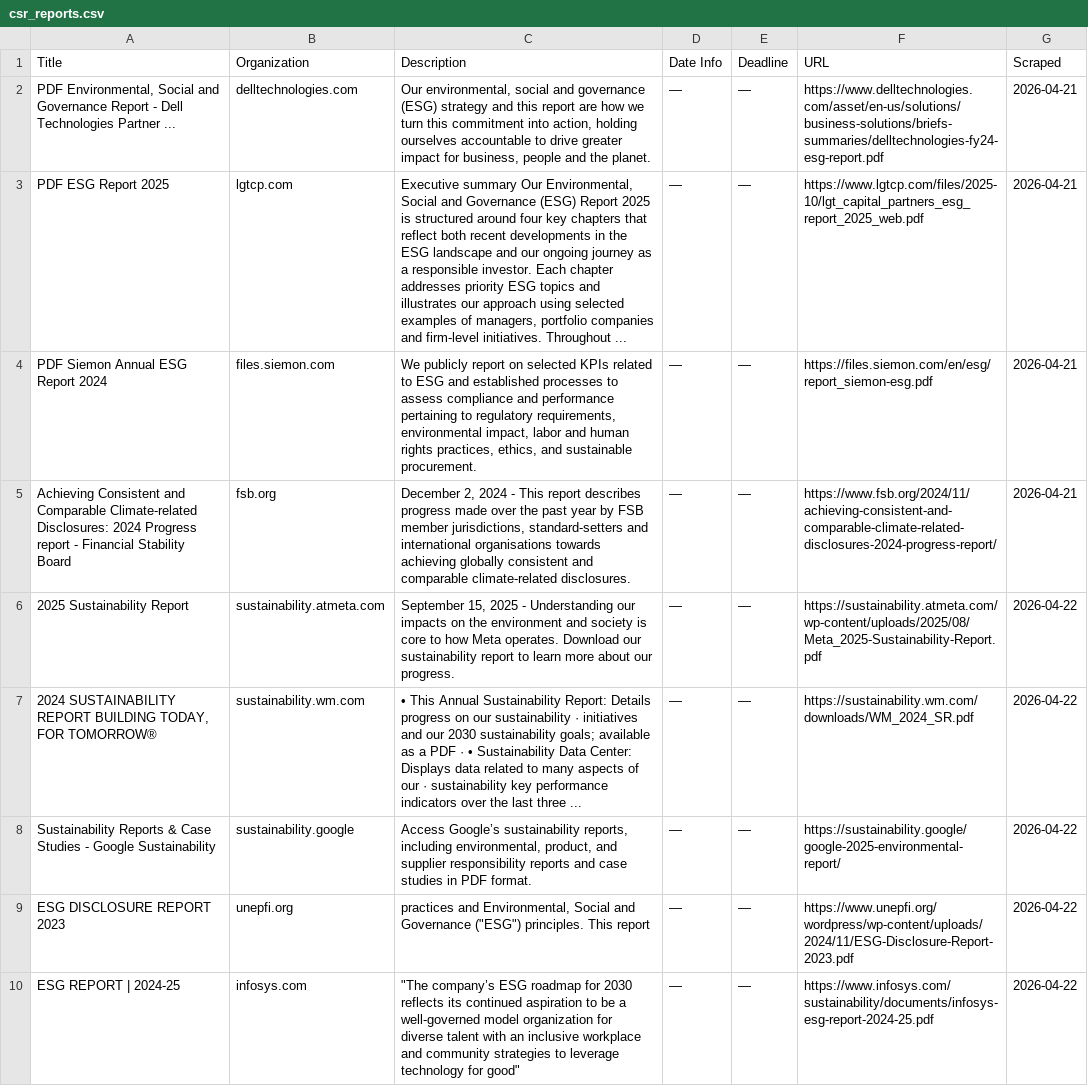
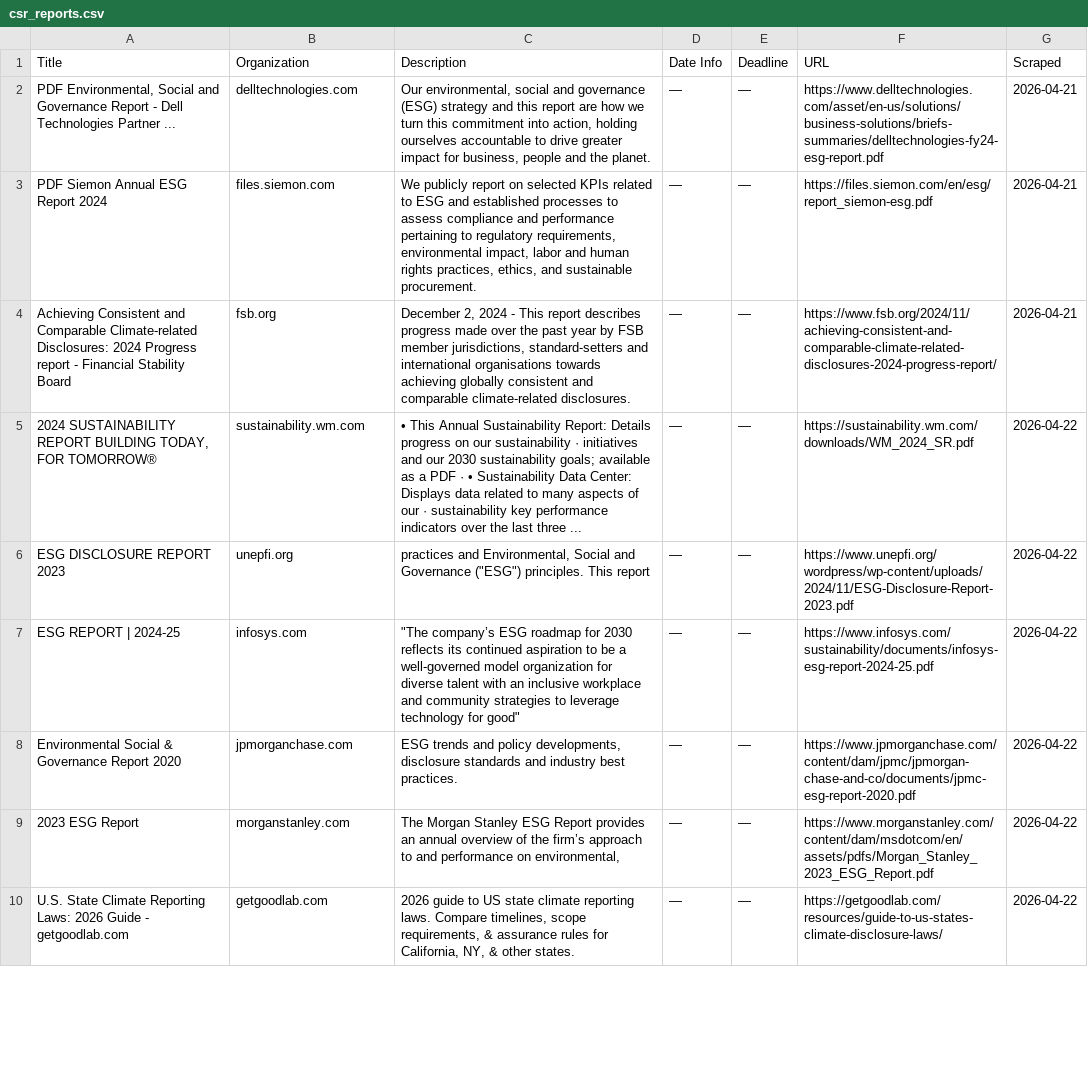
Before and after one commit to columbia-consulting/climate-cardinals-newsletter, a CSV file: weekly_data/csr_reports.csv, drawn as a sheet; only a part is shown; the shorter side is filled out with more unchanged rows; the diff covers the shown part only.

```diff
--- a/weekly_data/csr_reports.csv
+++ b/weekly_data/csr_reports.csv
@@ -2,8 +2,5 @@ Title,Organization,Description,Date Info,Deadline,URL,Scraped
 "PDF Environmental, Social and Governance Report - Dell Technologies Partner ...",delltechnologies.com,"Our environmental, social and governance (ESG) strategy and this report are how we turn this commitment into action, holding ourselves accountable to drive greater impact for business, people and the planet.",—,—,https://www.delltechnologies.com/asset/en-us/solutions/business-solutions/briefs-summaries/delltechnologies-fy24-esg-report.pdf,2026-04-21
-PDF ESG Report 2025,lgtcp.com,"Executive summary Our Environmental, Social and Governance (ESG) Report 2025 is structured around four key chapters that reflect both recent developments in the ESG landscape and our ongoing journey as a responsible investor. Each chapter addresses priority ESG topics and illustrates our approach using selected examples of managers, portfolio companies and firm-level initiatives. Throughout ...",—,—,https://www.lgtcp.com/files/2025-10/lgt_capital_partners_esg_report_2025_web.pdf,2026-04-21
 PDF Siemon Annual ESG Report 2024,files.siemon.com,"We publicly report on selected KPIs related to ESG and established processes to assess compliance and performance pertaining to regulatory requirements, environmental impact, labor and human rights practices, ethics, and sustainable procurement.",—,—,https://files.siemon.com/en/esg/report_siemon-esg.pdf,2026-04-21
 Achieving Consistent and Comparable Climate-related Disclosures: 2024 Progress report - Financial Stability Board,fsb.org,"December 2, 2024 - This report describes progress made over the past year by FSB member jurisdictions, standard-setters and international organisations towards achieving globally consistent and comparable climate-related disclosures.",—,—,https://www.fsb.org/2024/11/achieving-consistent-and-comparable-climate-related-disclosures-2024-progress-report/,2026-04-21
-2025 Sustainability Report,sustainability.atmeta.com,"September 15, 2025 - Understanding our impacts on the environment and society is core to how Meta operates. Download our sustainability report to learn more about our progress.",—,—,https://sustainability.atmeta.com/wp-content/uploads/2025/08/Meta_2025-Sustainability-Report.pdf,2026-04-22
 "2024 SUSTAINABILITY REPORT BUILDING TODAY, FOR TOMORROW®",sustainability.wm.com,• This Annual Sustainability Report: Details progress on our sustainability · initiatives and our 2030 sustainability goals; available as a PDF · • Sustainability Data Center: Displays data related to many aspects of our · sustainability key performance indicators over the last three ...,—,—,https://sustainability.wm.com/downloads/WM_2024_SR.pdf,2026-04-22
-Sustainability Reports & Case Studies - Google Sustainability,sustainability.google,"Access Google’s sustainability reports, including environmental, product, and supplier responsibility reports and case studies in PDF format.",—,—,https://sustainability.google/google-2025-environmental-report/,2026-04-22
 ESG DISCLOSURE REPORT 2023,unepfi.org,"practices and Environmental, Social and Governance (""ESG"") principles. This report",—,—,https://www.unepfi.org/wordpress/wp-content/uploads/2024/11/ESG-Disclosure-Report-2023.pdf,2026-04-22
```
Also changed, not shown: 11 added rows and 3 removed rows elsewhere in this file, weekly_data/events.csv, weekly_data/experts.csv, 2 other files.
